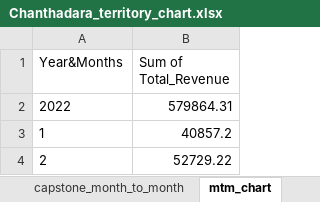
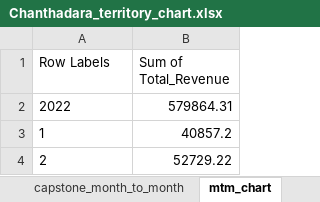
Before and after one commit to anchan-hm/Capstone_1, an Excel workbook: Chanthadara_territory_chart.xlsx, sheet mtm_chart, drawn as a sheet; only a part is shown; values as stored, in another font and other column widths than the file's, no borders; charts and pictures not drawn; the diff names each change by its address in the sheet, - before the commit and + after, or states it on an @@ line.

Commit message:
cleaning up visuals

```diff
--- a/Chanthadara_territory_chart.xlsx (sheet mtm_chart)
+++ b/Chanthadara_territory_chart.xlsx (sheet mtm_chart)
-A1: Year&Months
+A1: Row Labels
```
Also changed, not shown: sheet Findings_Chart, charts or pictures.
